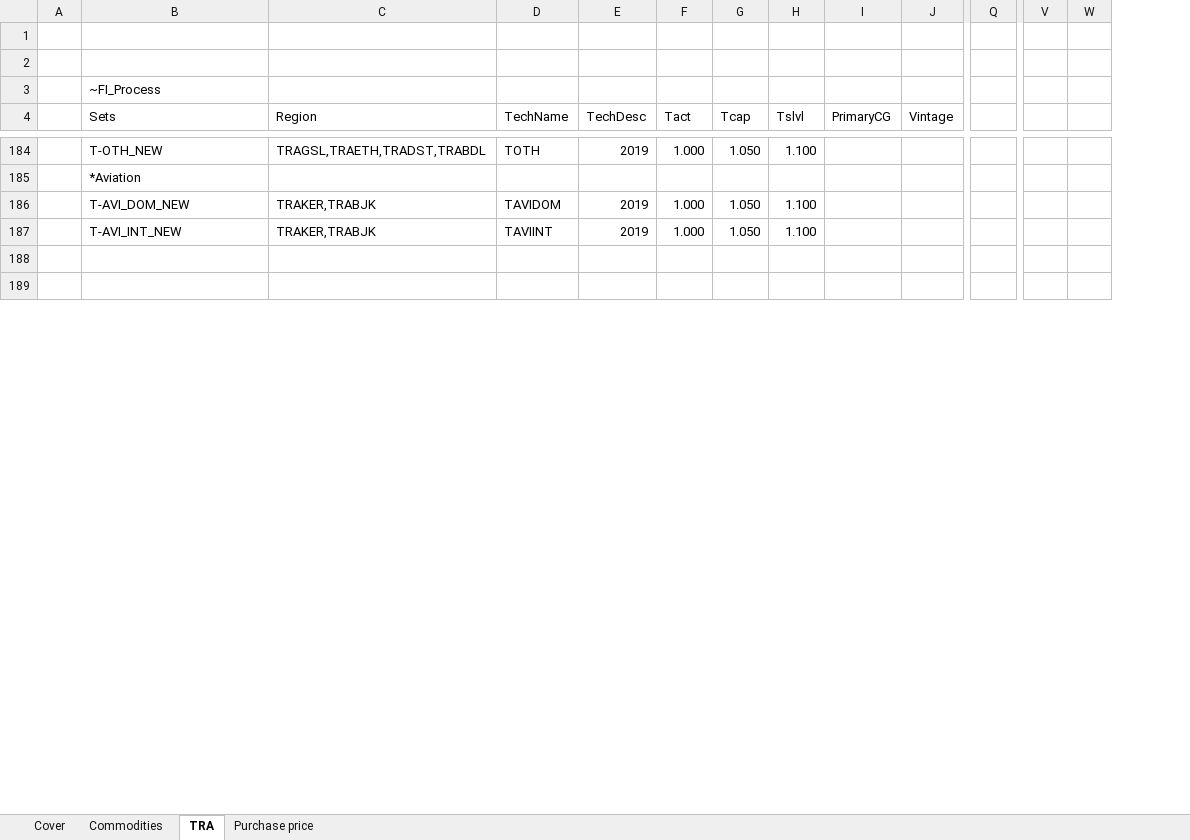
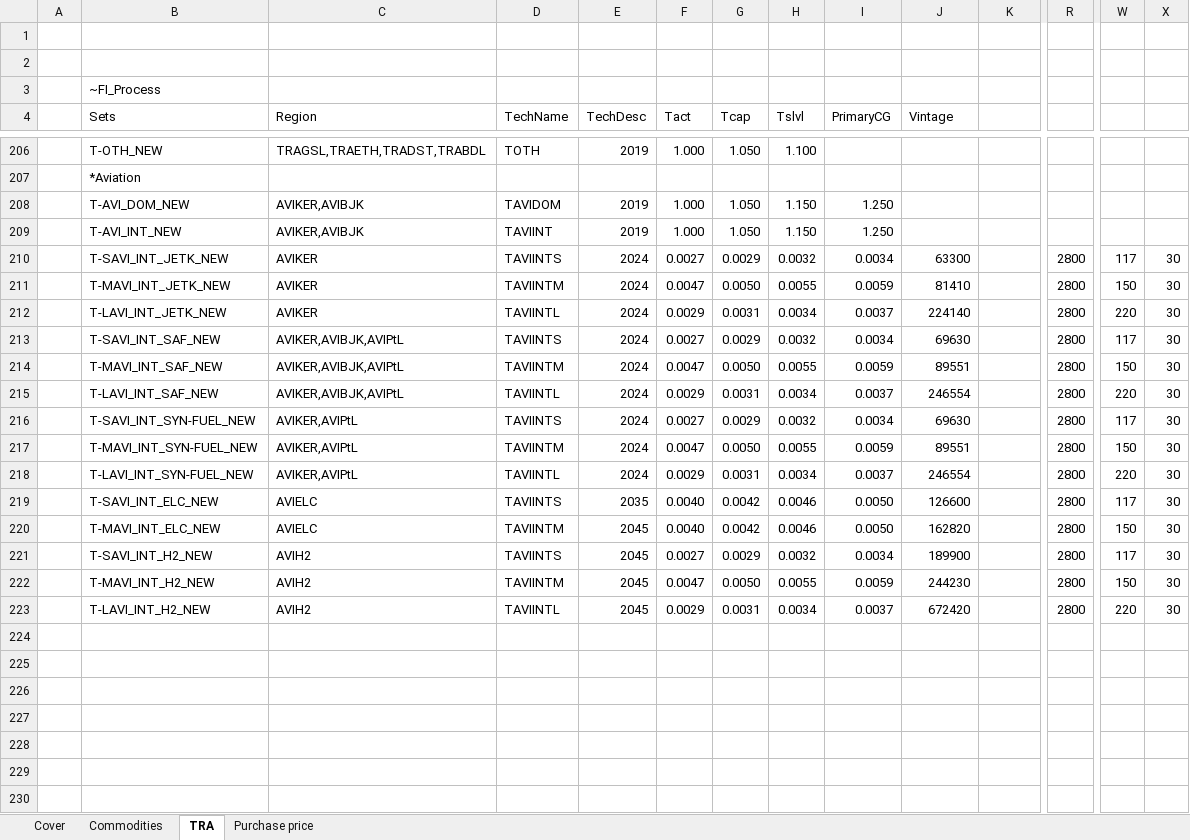
Before and after one commit to MaREI-EPMG/times-ireland-model, an Excel workbook: SubRES_TMPL/SubRES_TRA_NewVehicles.xlsx, sheet TRA, drawn as a sheet; only a part is shown, gaps mark what is left out; values as stored, in another font and other column widths than the file's, no cell formats; addresses are those after the commit; rows hold the shown columns only; the diff covers the shown part only; the diff names each change by its address in the sheet, - before the commit and + after, or states it on an @@ line.

```diff
--- a/SubRES_TMPL/SubRES_TRA_NewVehicles.xlsx (sheet TRA)
+++ b/SubRES_TMPL/SubRES_TRA_NewVehicles.xlsx (sheet TRA)
+column I (PrimaryCG), rows 208-209: 1.250 | 1.250
-J4: PrimaryCG
+J4: Vintage
-K4: Vintage
+K4: (empty)
-C208:C209 (Region): TRAKER,TRABJK
+C208:C209 (Region): AVIKER,AVIBJK
-H208:H209 (Tslvl): 1.100
+H208:H209 (Tslvl): 1.150
+row 210:  | T-SAVI_INT_JETK_NEW | AVIKER | TAVIINTS | 2024 | 0.0027 | 0.0029 | 0.0032 | 0.0034 | 63300 |  | 2800 | 117 | 30
+row 211:  | T-MAVI_INT_JETK_NEW | AVIKER | TAVIINTM | 2024 | 0.0047 | 0.0050 | 0.0055 | 0.0059 | 81410 |  | 2800 | 150 | 30
+row 212:  | T-LAVI_INT_JETK_NEW | AVIKER | TAVIINTL | 2024 | 0.0029 | 0.0031 | 0.0034 | 0.0037 | 224140 |  | 2800 | 220 | 30
+row 213:  | T-SAVI_INT_SAF_NEW | AVIKER,AVIBJK,AVIPtL | TAVIINTS | 2024 | 0.0027 | 0.0029 | 0.0032 | 0.0034 | 69630 |  | 2800 | 117 | 30
+row 214:  | T-MAVI_INT_SAF_NEW | AVIKER,AVIBJK,AVIPtL | TAVIINTM | 2024 | 0.0047 | 0.0050 | 0.0055 | 0.0059 | 89551 |  | 2800 | 150 | 30
+row 215:  | T-LAVI_INT_SAF_NEW | AVIKER,AVIBJK,AVIPtL | TAVIINTL | 2024 | 0.0029 | 0.0031 | 0.0034 | 0.0037 | 246554 |  | 2800 | 220 | 30
+row 216:  | T-SAVI_INT_SYN-FUEL_NEW | AVIKER,AVIPtL | TAVIINTS | 2024 | 0.0027 | 0.0029 | 0.0032 | 0.0034 | 69630 |  | 2800 | 117 | 30
+row 217:  | T-MAVI_INT_SYN-FUEL_NEW | AVIKER,AVIPtL | TAVIINTM | 2024 | 0.0047 | 0.0050 | 0.0055 | 0.0059 | 89551 |  | 2800 | 150 | 30
+row 218:  | T-LAVI_INT_SYN-FUEL_NEW | AVIKER,AVIPtL | TAVIINTL | 2024 | 0.0029 | 0.0031 | 0.0034 | 0.0037 | 246554 |  | 2800 | 220 | 30
+row 219:  | T-SAVI_INT_ELC_NEW | AVIELC | TAVIINTS | 2035 | 0.0040 | 0.0042 | 0.0046 | 0.0050 | 126600 |  | 2800 | 117 | 30
+row 220:  | T-MAVI_INT_ELC_NEW | AVIELC | TAVIINTM | 2045 | 0.0040 | 0.0042 | 0.0046 | 0.0050 | 162820 |  | 2800 | 150 | 30
+row 221:  | T-SAVI_INT_H2_NEW | AVIH2 | TAVIINTS | 2045 | 0.0027 | 0.0029 | 0.0032 | 0.0034 | 189900 |  | 2800 | 117 | 30
+row 222:  | T-MAVI_INT_H2_NEW | AVIH2 | TAVIINTM | 2045 | 0.0047 | 0.0050 | 0.0055 | 0.0059 | 244230 |  | 2800 | 150 | 30
+row 223:  | T-LAVI_INT_H2_NEW | AVIH2 | TAVIINTL | 2045 | 0.0029 | 0.0031 | 0.0034 | 0.0037 | 672420 |  | 2800 | 220 | 30
+row 224: (empty)
+row 225: (empty)
+row 226: (empty)
+row 227: (empty)
+row 228: (empty)
```
Also changed, not shown: 46 added rows and 7 edited cells elsewhere in this sheet, sheet Purchase price, sheet Commodities, cell formats, formulas that keep their value, charts or pictures, SuppXLS/Scen_B_RSD_UC.xlsx, SuppXLS/Scen_B_TRA_Emissions.xlsx, 36 other files.
